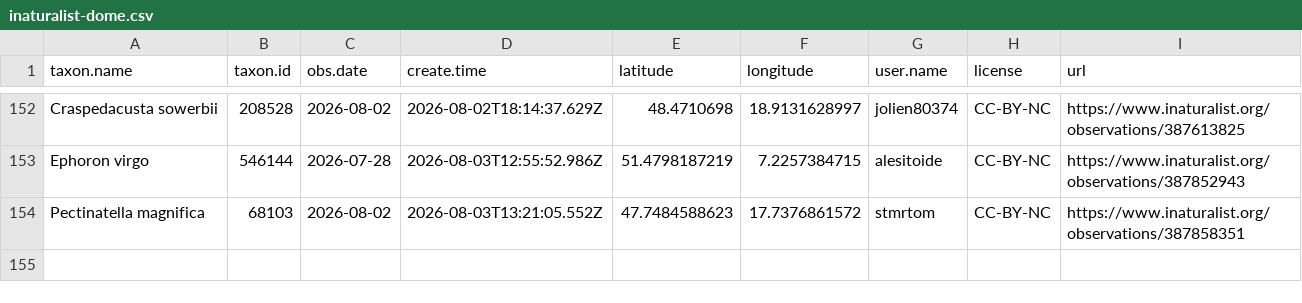
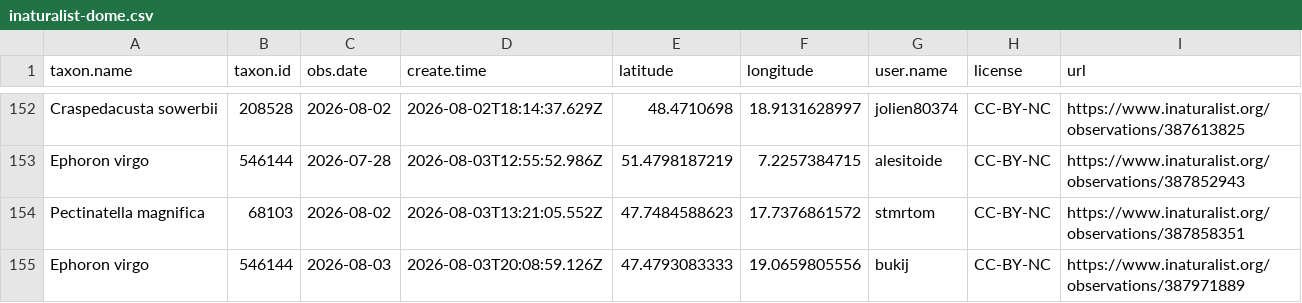
Before and after one commit to adam-egri/dome, a CSV file: inaturalist-dome.csv, drawn as a sheet; only a part is shown, gaps mark what is left out; the diff names each change by its address in the sheet, - before the commit and + after, or states it on an @@ line.

Commit message:
scheduled commit

```diff
--- a/inaturalist-dome.csv
+++ b/inaturalist-dome.csv
+row 155: Ephoron virgo | 546144 | 2026-08-03 | 2026-08-03T20:08:59.126Z | 47.4793083333 | 19.0659805556 | bukij | CC-BY-NC | https://www.inaturalist.org/observations/387971889
```
